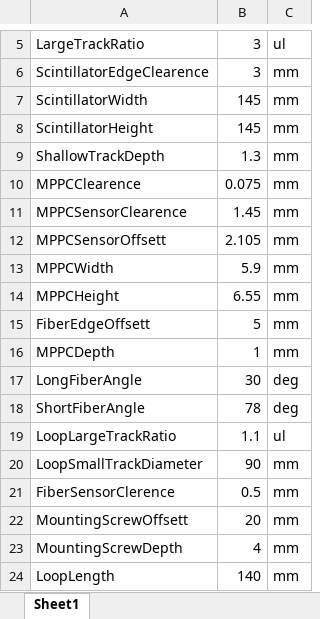
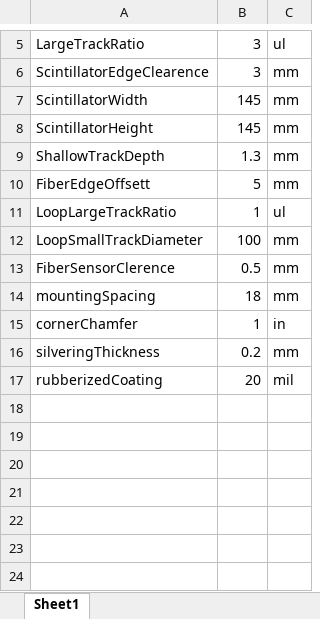
Before and after one commit to muonTelescope/scintillatorPanel, an Excel workbook: scintillator.xlsx, sheet Sheet1, drawn as a sheet; only a part is shown, gaps mark what is left out; values as stored, in another font and other column widths than the file's, no borders; removed rows and columns are numbered as before the commit, all else as after; the diff names each change by its address in the sheet, - before the commit and + after, or states it on an @@ line.

Commit message:
Rebuilt with cut corner

```diff
--- a/scintillator.xlsx (sheet Sheet1)
+++ b/scintillator.xlsx (sheet Sheet1)
-row 10: MPPCClearence | 0.075 | mm
-row 11: MPPCSensorClearence | 1.45 | mm
-row 12: MPPCSensorOffsett | 2.105 | mm
-row 13: MPPCWidth | 5.9 | mm
-row 14: MPPCHeight | 6.55 | mm
-row 16: MPPCDepth | 1 | mm
-row 17: LongFiberAngle | 30 | deg
-row 18: ShortFiberAngle | 78 | deg
-B11: 1.1
+B11: 1
-B12: 90
+B12: 100
-row 22: MountingScrewOffsett | 20 | mm
-row 23: MountingScrewDepth | 4 | mm
-row 24: LoopLength | 140 | mm
+row 14: mountingSpacing | 18 | mm
+row 15: cornerChamfer | 1 | in
+row 16: silveringThickness | 0.2 | mm
+row 17: rubberizedCoating | 20 | mil
```
Also changed, not shown: 6 other files.
